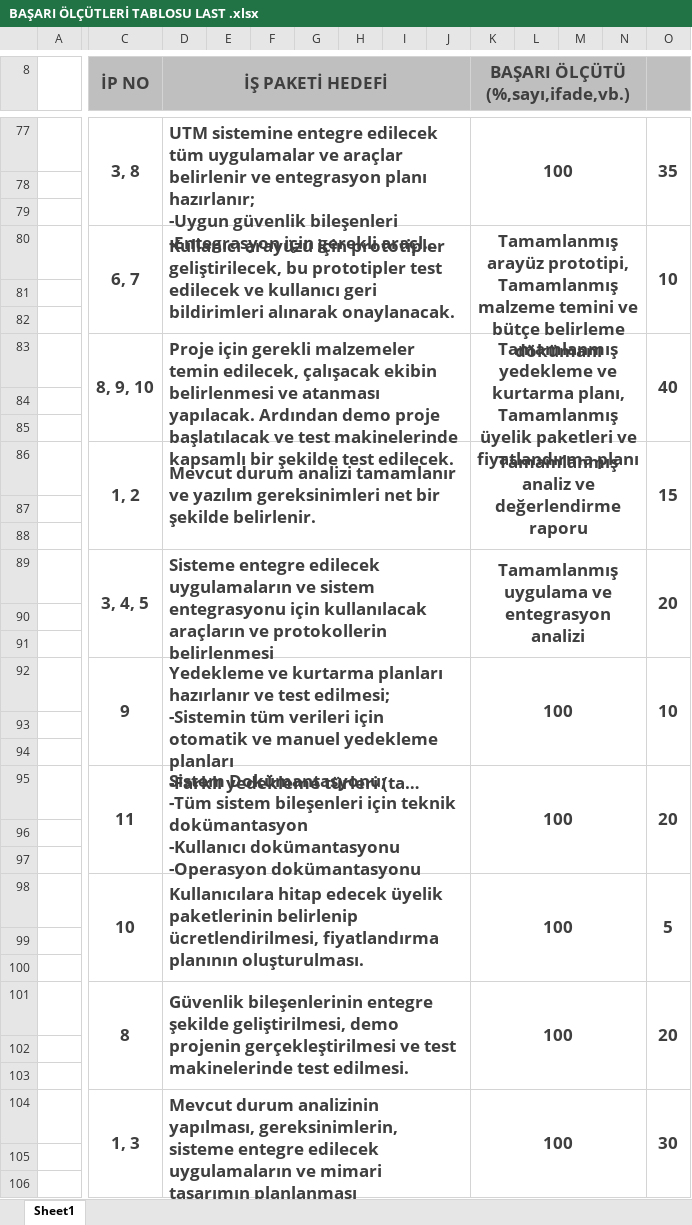
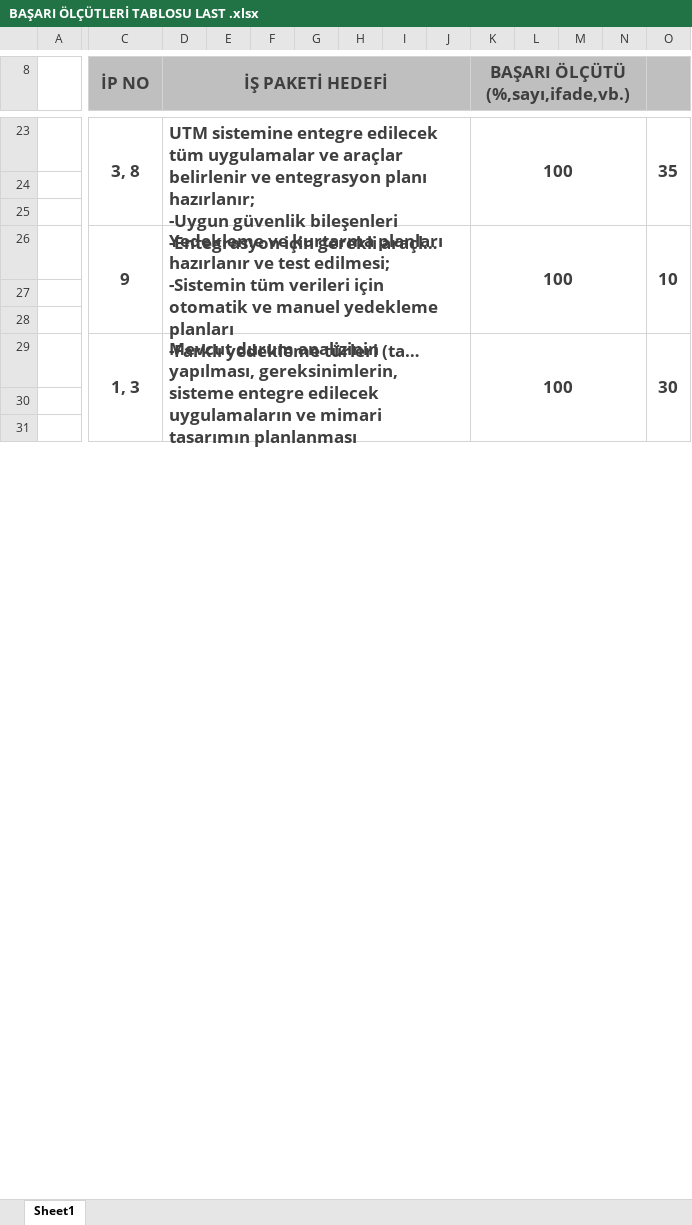
Before and after one commit to SIYAKS-ARES/SIEM_Project, an Excel workbook: YGA_SIEM_PROJECT/BAŞARI ÖLÇÜTLERİ TABLOSU LAST .xlsx, sheet Sheet1, drawn as a sheet; only a part is shown, gaps mark what is left out; long unchanged cells end in …; values as stored, in another font and other column widths than the file's, no borders; removed rows and columns are numbered as before the commit, all else as after; rows hold the shown columns only; ↵ is a line break in a cell; the diff covers the shown part only; the diff names each change by its address in the sheet, - before the commit and + after, or states it on an @@ line.

```diff
--- a/YGA_SIEM_PROJECT/BAŞARI ÖLÇÜTLERİ TABLOSU LAST .xlsx (sheet Sheet1)
+++ b/YGA_SIEM_PROJECT/BAŞARI ÖLÇÜTLERİ TABLOSU LAST .xlsx (sheet Sheet1)
-C8:C10 merged
+C8:C10 merged
-D8:J10 merged
+D8:J10 merged
-K8:N10 merged
+K8:N10 merged
-O8:O10 merged
+O8:O10 merged
-row 80:  | 6, 7 | Kullanıcı arayüzü için prototipler geliştirilecek, bu prototipler test edilecek ve kullanıcı geri bildirimleri alınarak onaylanacak. |  |  |  |  |  |  | Tamamlanmış arayüz prototipi, Tamamlanmış malzeme temini ve bütçe belirleme dökümanı |  |  |  | 10
-row 81: (empty)
-row 82: (empty)
-row 83:  | 8, 9, 10 | Proje için gerekli malzemeler temin edilecek, çalışacak ekibin belirlenmesi ve atanması yapılacak. Ardından demo proje başlatılacak ve test makinelerinde kapsamlı bir şekilde test edilecek. |  |  |  |  |  |  | Tamamlanmış yedekleme ve kurtarma planı, Tamamlanmış üyelik paketleri ve fiyatlandırma planı |  |  |  | 40
-row 84: (empty)
-row 85: (empty)
-row 86:  | 1, 2 | Mevcut durum analizi tamamlanır ve yazılım gereksinimleri net bir şekilde belirlenir. |  |  |  |  |  |  | Tamamlanmış analiz ve değerlendirme raporu |  |  |  | 15
-row 87: (empty)
-row 88: (empty)
-row 89:  | 3, 4, 5 | Sisteme entegre edilecek uygulamaların ve sistem entegrasyonu için kullanılacak araçların ve protokollerin belirlenmesi |  |  |  |  |  |  | Tamamlanmış uygulama ve entegrasyon analizi |  |  |  | 20
-row 90: (empty)
-row 91: (empty)
-C92:C94 merged
+C26:C28 merged
-D92:J94 merged
+D26:J28 merged
-K92:N94 merged
+K26:N28 merged
-O92:O94 merged
+O26:O28 merged
-row 93: (empty)
-row 94: (empty)
-row 95:  | 11 | Sistem Dokümantasyonu; ↵ -Tüm sistem bileşenleri için teknik dokümantasyon ↵ -Kullanıcı dokümantasyonu ↵ -Operasyon dokümantasyonu |  |  |  |  |  |  | 100 |  |  |  | 20
-row 96: (empty)
-row 97: (empty)
-row 98:  | 10 | Kullanıcılara hitap edecek üyelik paketlerinin belirlenip ücretlendirilmesi, fiyatlandırma planının oluşturulması. |  |  |  |  |  |  | 100 |  |  |  | 5
-row 99: (empty)
-row 100: (empty)
-row 101:  | 8 | Güvenlik bileşenlerinin entegre şekilde geliştirilmesi, demo projenin gerçekleştirilmesi ve test makinelerinde test edilmesi. |  |  |  |  |  |  | 100 |  |  |  | 20
```
Also changed, not shown: 63 removed rows, 3 edited cells, cell formats and merged cells elsewhere in this sheet, FINAL_PROJECT/BAŞARI ÖLÇÜTLERİ TABLOSU.xlsx, 2 other files.
